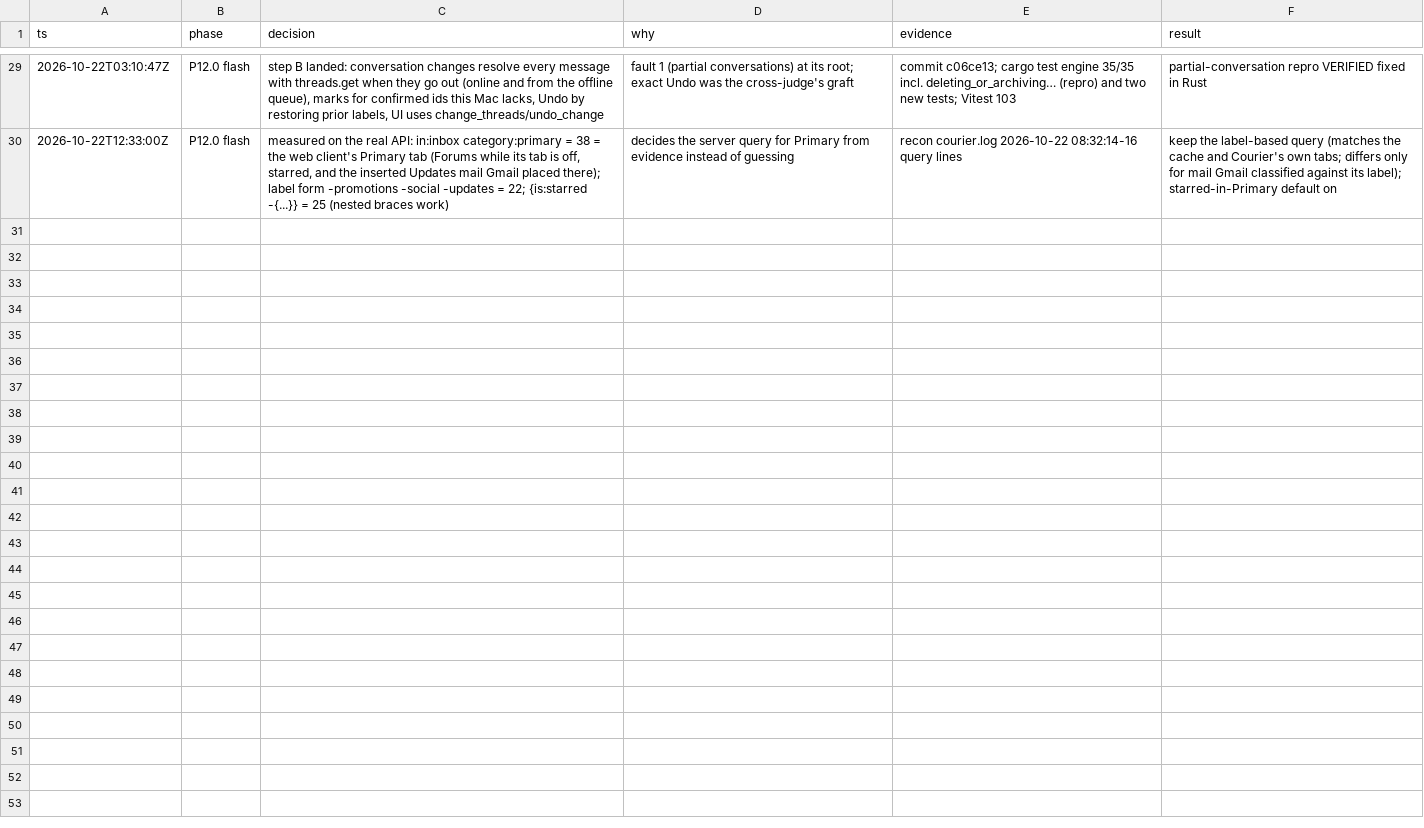
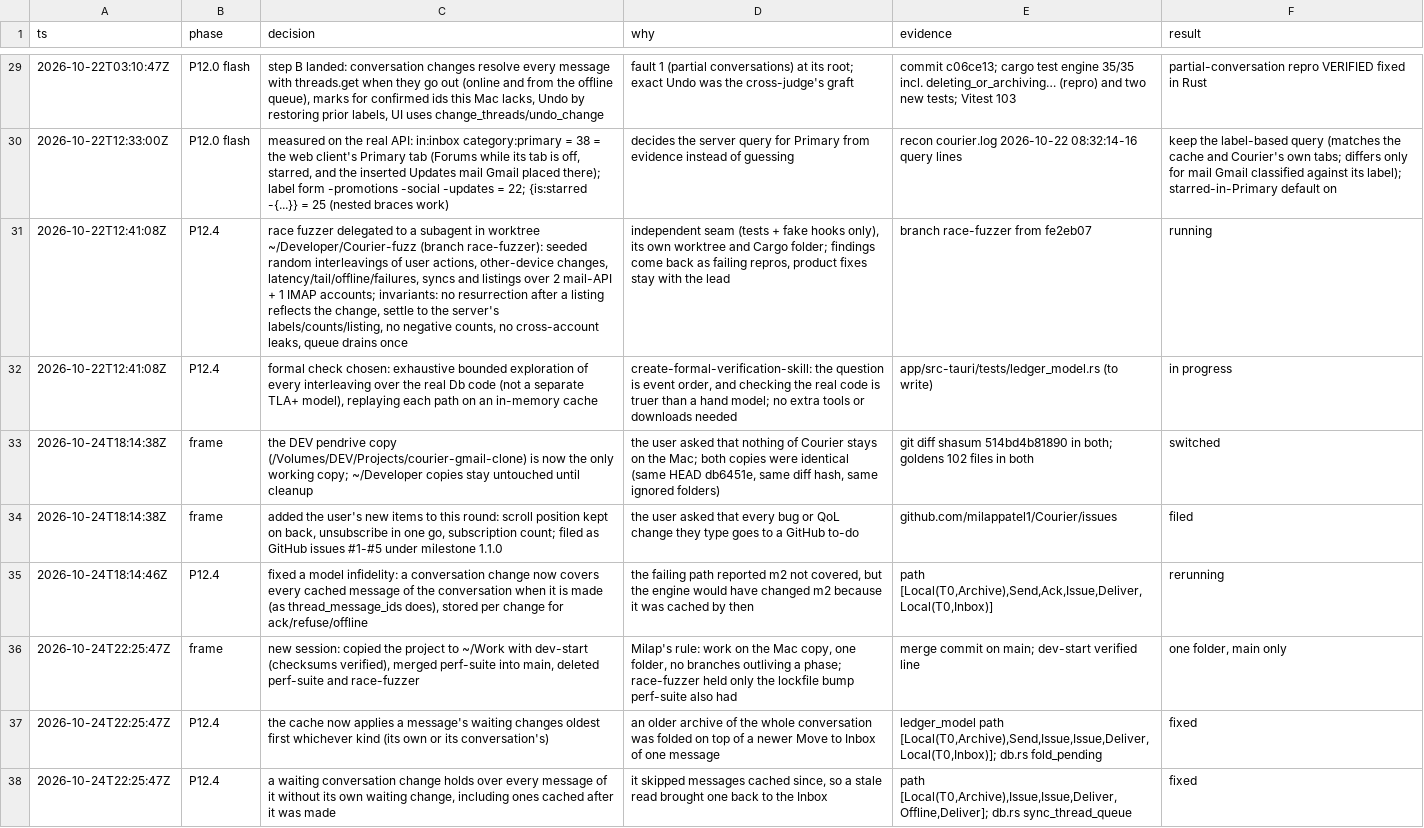
Before and after one commit to milappatel1/Courier, a TSV file: research/decisions.tsv, drawn as a sheet; only a part is shown, gaps mark what is left out; the diff covers the shown part only; the diff names each change by its address in the sheet, - before the commit and + after, or states it on an @@ line.

```diff
--- a/research/decisions.tsv
+++ b/research/decisions.tsv
+row 31: 2026-10-22T12:41:08Z | P12.4 | race fuzzer delegated to a subagent in worktree ~/Developer/Courier-fuzz (branch race-fuzzer): seeded random interleavings of user actions, other-device changes, latency/tail/offline/failures, syncs and listings over 2 mail-API + 1 IMAP accounts; invariants: no resurrection after a listing reflects the change, settle to the server's labels/counts/listing, no negative counts, no cross-account leaks, queue drains once | independent seam (tests + fake hooks only), its own worktree and Cargo folder; findings come back as failing repros, product fixes stay with the lead | branch race-fuzzer from fe2eb07 | running
+row 32: 2026-10-22T12:41:08Z | P12.4 | formal check chosen: exhaustive bounded exploration of every interleaving over the real Db code (not a separate TLA+ model), replaying each path on an in-memory cache | create-formal-verification-skill: the question is event order, and checking the real code is truer than a hand model; no extra tools or downloads needed | app/src-tauri/tests/ledger_model.rs (to write) | in progress
+row 33: 2026-10-24T18:14:38Z | frame | the DEV pendrive copy (/Volumes/DEV/Projects/courier-gmail-clone) is now the only working copy; ~/Developer copies stay untouched until cleanup | the user asked that nothing of Courier stays on the Mac; both copies were identical (same HEAD db6451e, same diff hash, same ignored folders) | git diff shasum 514bd4b81890 in both; goldens 102 files in both | switched
+row 34: 2026-10-24T18:14:38Z | frame | added the user's new items to this round: scroll position kept on back, unsubscribe in one go, subscription count; filed as GitHub issues #1-#5 under milestone 1.1.0 | the user asked that every bug or QoL change they type goes to a GitHub to-do | github.com/milappatel1/Courier/issues | filed
+row 35: 2026-10-24T18:14:46Z | P12.4 | fixed a model infidelity: a conversation change now covers every cached message of the conversation when it is made (as thread_message_ids does), stored per change for ack/refuse/offline | the failing path reported m2 not covered, but the engine would have changed m2 because it was cached by then | path [Local(T0,Archive),Send,Ack,Issue,Deliver,Local(T0,Inbox)] | rerunning
+row 36: 2026-10-24T22:25:47Z | frame | new session: copied the project to ~/Work with dev-start (checksums verified), merged perf-suite into main, deleted perf-suite and race-fuzzer | Milap's rule: work on the Mac copy, one folder, no branches outliving a phase; race-fuzzer held only the lockfile bump perf-suite also had | merge commit on main; dev-start verified line | one folder, main only
+row 37: 2026-10-24T22:25:47Z | P12.4 | the cache now applies a message's waiting changes oldest first whichever kind (its own or its conversation's) | an older archive of the whole conversation was folded on top of a newer Move to Inbox of one message | ledger_model path [Local(T0,Archive),Send,Issue,Issue,Deliver,Local(T0,Inbox)]; db.rs fold_pending | fixed
+row 38: 2026-10-24T22:25:47Z | P12.4 | a waiting conversation change holds over every message of it without its own waiting change, including ones cached after it was made | it skipped messages cached since, so a stale read brought one back to the Inbox | path [Local(T0,Archive),Issue,Issue,Deliver,Offline,Deliver]; db.rs sync_thread_queue | fixed
```
Also changed, not shown: 8 added rows elsewhere in this file, 1 other file.
